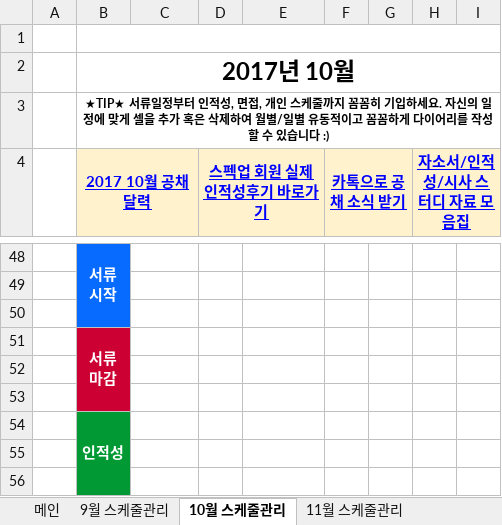
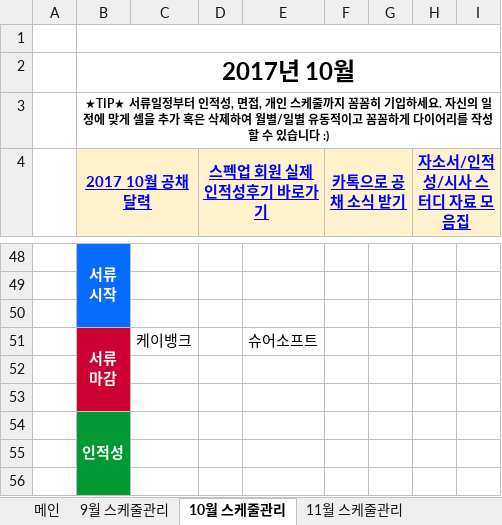
Before and after one commit to BAChan31/Job, an Excel workbook: 자소서/스펙업 2017 하반기 채용다이어리.xlsx, sheet 10월 스케줄관리, drawn as a sheet; only a part is shown, gaps mark what is left out; values as stored, in another font and other column widths than the file's, no borders; charts and pictures not drawn; removed rows and columns are numbered as before the commit, all else as after; ↵ is a line break in a cell; the diff names each change by its address in the sheet, - before the commit and + after, or states it on an @@ line.

```diff
--- a/자소서/스펙업 2017 하반기 채용다이어리.xlsx (sheet 10월 스케줄관리)
+++ b/자소서/스펙업 2017 하반기 채용다이어리.xlsx (sheet 10월 스케줄관리)
-row 51:  | 서류 ↵ 마감
+row 51:  | 서류 ↵ 마감 | 케이뱅크 |  | 슈어소프트
```
Also changed, not shown: sheet 내가 지원한 기업 합격여부,일정 정리, sheet 9월 스케줄관리, 1 other file.
